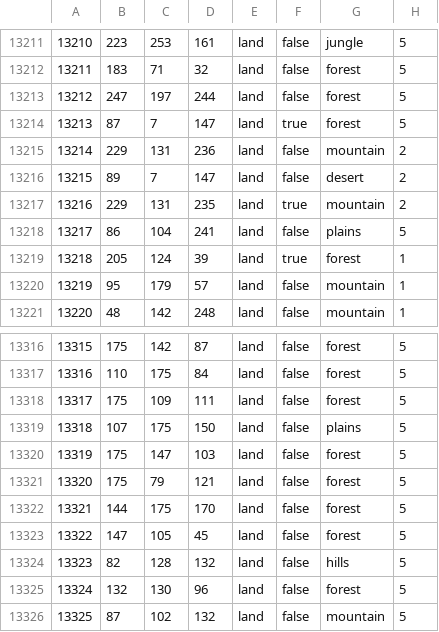
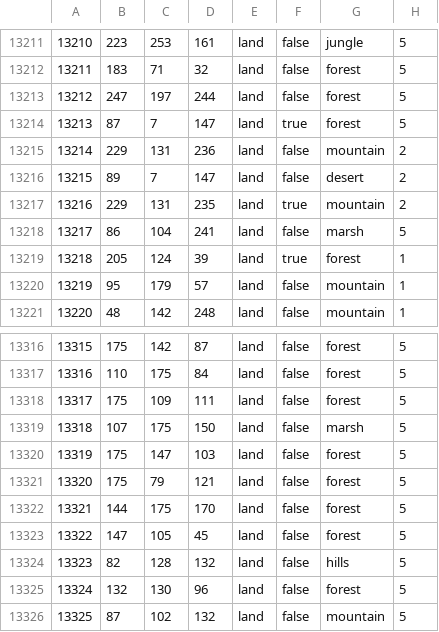
Before and after one commit to Ormr1/Hearts-of-Diesel-1920, a CSV file: map/definition.csv, drawn as a sheet; only a part is shown, gaps mark what is left out.

```diff
--- a/map/definition.csv
+++ b/map/definition.csv
@@ -13217,3 +13217,3 @@
 13216;229;131;235;land;true;mountain;2
-13217;86;104;241;land;false;plains;5
+13217;86;104;241;land;false;marsh;5
 13218;205;124;39;land;true;forest;1
@@ -13318,3 +13318,3 @@
 13317;175;109;111;land;false;forest;5
-13318;107;175;150;land;false;plains;5
+13318;107;175;150;land;false;marsh;5
 13319;175;147;103;land;false;forest;5
```
Also changed, not shown: 15 other files.
